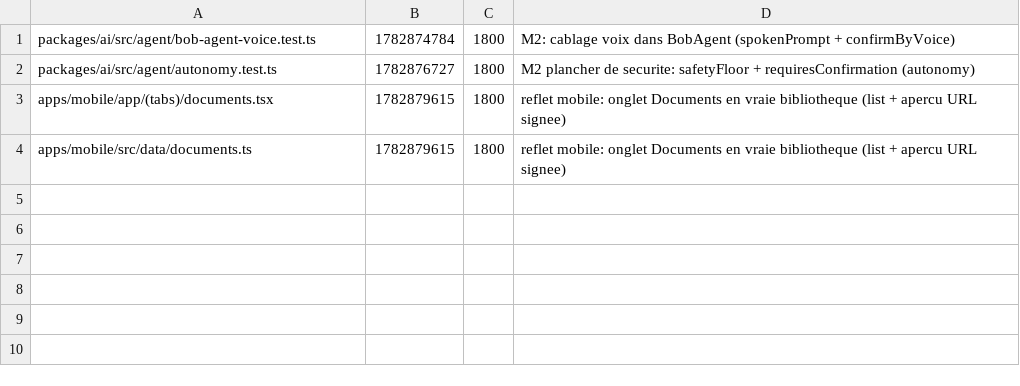
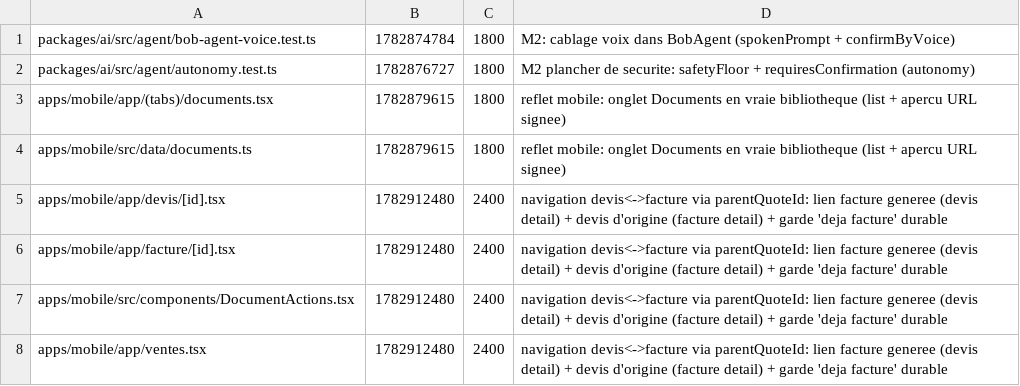
Before and after one commit to GLWebDevAgency/bob-pro, a TSV file: claims.tsv, drawn as a sheet.

Commit message:
claim:apps/mobile/app/devis/[id].tsx apps/mobile/app/facture/[id].tsx apps/mobile/src/components/DocumentActions.tsx apps/mobile/app/ventes.tsx ttl=2400

```diff
--- a/claims.tsv
+++ b/claims.tsv
@@ -4 +4,5 @@ apps/mobile/app/(tabs)/documents.tsx	1782879615	1800	reflet mobile: onglet Docum
 apps/mobile/src/data/documents.ts	1782879615	1800	reflet mobile: onglet Documents en vraie bibliotheque (list + apercu URL signee)
+apps/mobile/app/devis/[id].tsx	1782912480	2400	navigation devis<->facture via parentQuoteId: lien facture generee (devis detail) + devis d'origine (facture detail) + garde 'deja facture' durable
+apps/mobile/app/facture/[id].tsx	1782912480	2400	navigation devis<->facture via parentQuoteId: lien facture generee (devis detail) + devis d'origine (facture detail) + garde 'deja facture' durable
+apps/mobile/src/components/DocumentActions.tsx	1782912480	2400	navigation devis<->facture via parentQuoteId: lien facture generee (devis detail) + devis d'origine (facture detail) + garde 'deja facture' durable
+apps/mobile/app/ventes.tsx	1782912480	2400	navigation devis<->facture via parentQuoteId: lien facture generee (devis detail) + devis d'origine (facture detail) + garde 'deja facture' durable
```
Also changed, not shown: 1 other file.
